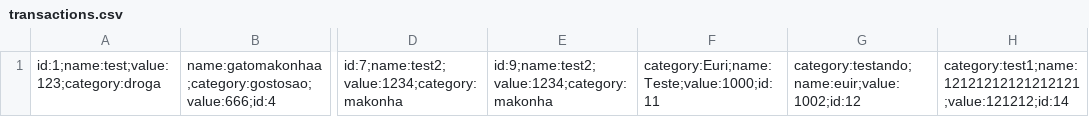
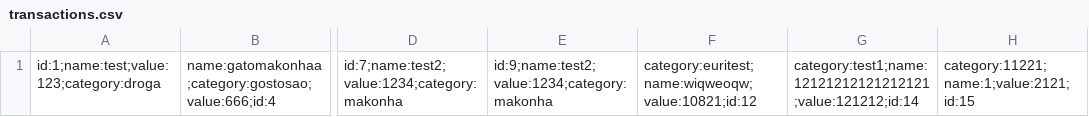
Before and after one commit to moraisgabri/projeto-fp-transacoes, a CSV file: transactions.csv, drawn as a sheet; only a part is shown, gaps mark what is left out; removed rows and columns are numbered as before the commit, all else as after; the diff names each change by its address in the sheet, - before the commit and + after, or states it on an @@ line.

```diff
--- a/transactions.csv
+++ b/transactions.csv
-column G, row 1: category:testando;name:euir;value:1002;id:12
+column H, row 1: category:11221;name:1;value:2121;id:15
-F1: category:Euri;name:Teste;value:1000;id:11
+F1: category:euritest;name:wiqweoqw;value:10821;id:12
```
Also changed, not shown: 3 other files.
